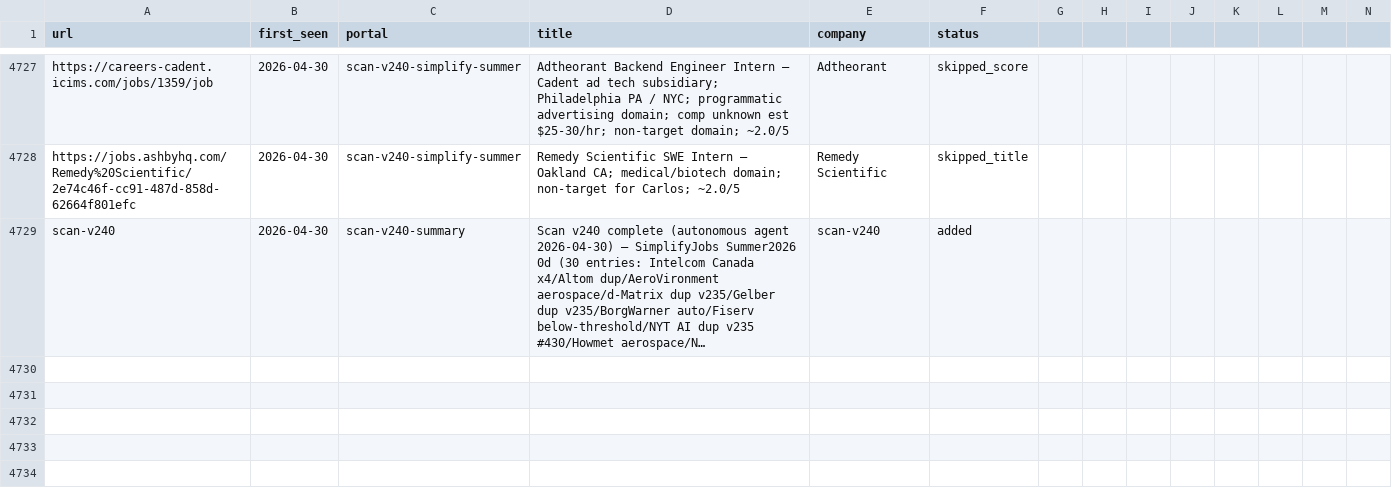
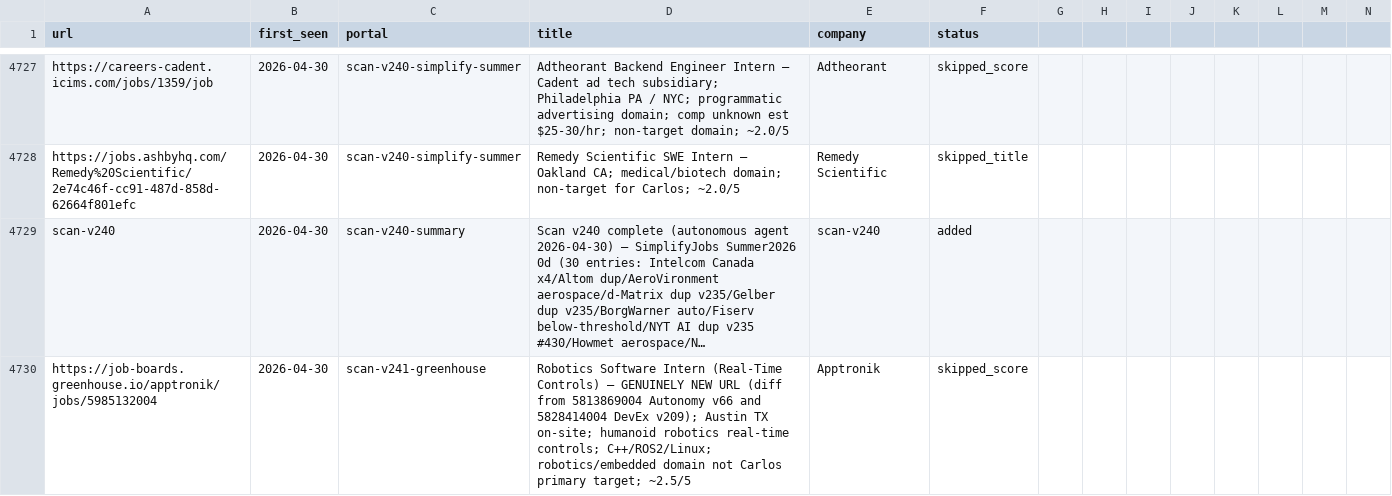
Before and after one commit to clmoon2/career-ops, a TSV file: data/scan-history.tsv, drawn as a sheet; only a part is shown, gaps mark what is left out; long unchanged cells end in …; rows hold the shown columns only; the diff covers the shown part only; the diff names each change by its address in the sheet, - before the commit and + after, or states it on an @@ line.

```diff
--- a/data/scan-history.tsv
+++ b/data/scan-history.tsv
+row 4730: https://job-boards.greenhouse.io/apptronik/jobs/5985132004 | 2026-04-30 | scan-v241-greenhouse | Robotics Software Intern (Real-Time Controls) — GENUINELY NEW URL (diff from 5813869004 Autonomy v66 and 5828414004 DevEx v209); Austin TX on-site; humanoid robotics real-time controls; C++/ROS2/Linux; robotics/embedded domain not Carlos primary target; ~2.5/5 | Apptronik | skipped_score
```
Also changed, not shown: 1 added row elsewhere in this file, 1 other file.
